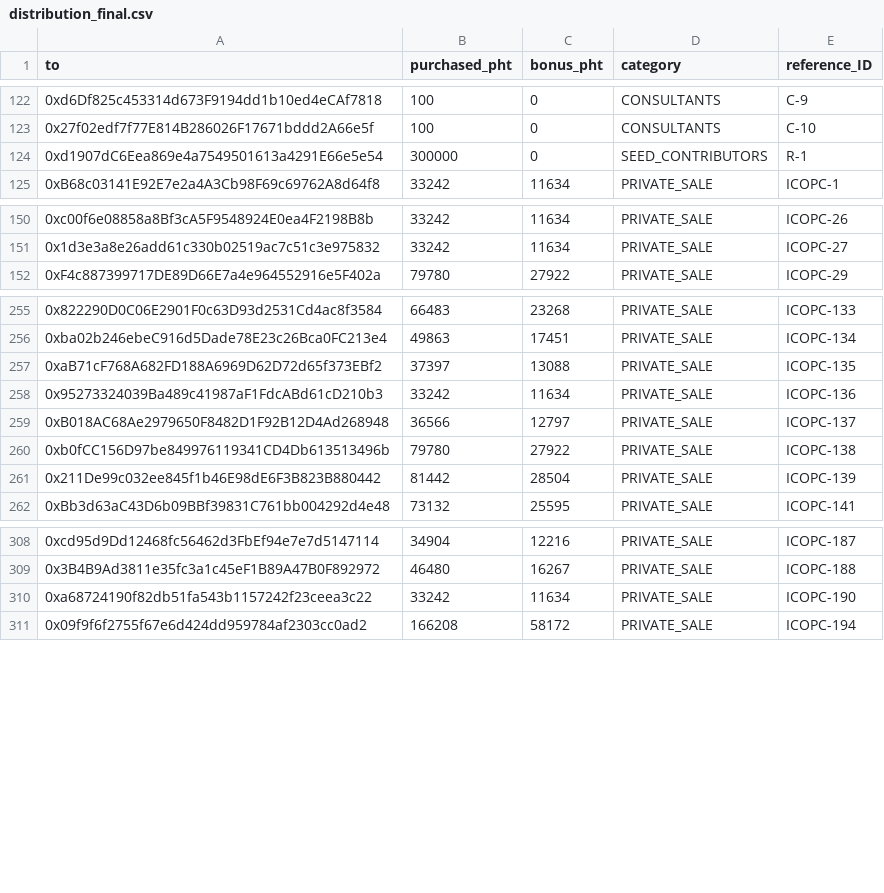
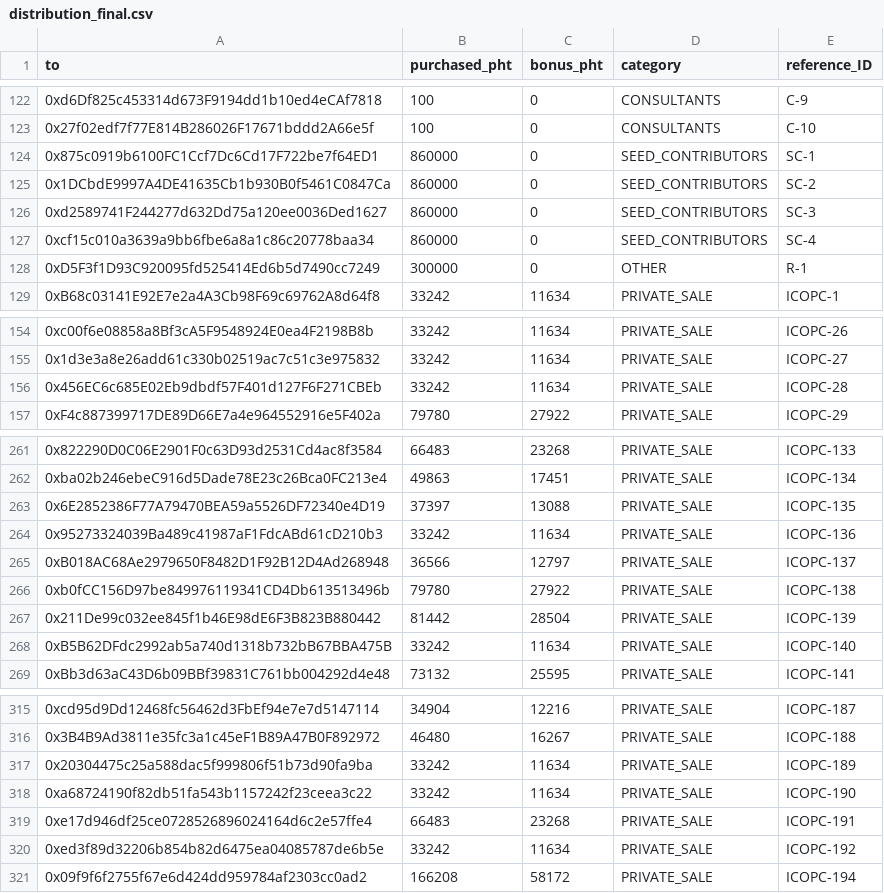
Before and after one commit to lightstreams-network/tge, a CSV file: src/input/distribution_final.csv, drawn as a sheet; only a part is shown, gaps mark what is left out; the diff covers the shown part only.

```diff
--- a/src/input/distribution_final.csv
+++ b/src/input/distribution_final.csv
@@ -123,3 +123,7 @@ to,purchased_pht,bonus_pht,category,reference_ID
 0x27f02edf7f77E814B286026F17671bddd2A66e5f,100,0,CONSULTANTS,C-10
-0xd1907dC6Eea869e4a7549501613a4291E66e5e54,300000,0,SEED_CONTRIBUTORS,R-1
+0x875c0919b6100FC1Ccf7Dc6Cd17F722be7f64ED1,860000,0,SEED_CONTRIBUTORS,SC-1
+0x1DCbdE9997A4DE41635Cb1b930B0f5461C0847Ca,860000,0,SEED_CONTRIBUTORS,SC-2
+0xd2589741F244277d632Dd75a120ee0036Ded1627,860000,0,SEED_CONTRIBUTORS,SC-3
+0xcf15c010a3639a9bb6fbe6a8a1c86c20778baa34,860000,0,SEED_CONTRIBUTORS,SC-4
+0xD5F3f1D93C920095fd525414Ed6b5d7490cc7249,300000,0,OTHER,R-1
 0xB68c03141E92E7e2a4A3Cb98F69c69762A8d64f8,33242,11634,PRIVATE_SALE,ICOPC-1
@@ -151,2 +155,3 @@ to,purchased_pht,bonus_pht,category,reference_ID
 0x1d3e3a8e26add61c330b02519ac7c51c3e975832,33242,11634,PRIVATE_SALE,ICOPC-27
+0x456EC6c685E02Eb9dbdf57F401d127F6F271CBEb,33242,11634,PRIVATE_SALE,ICOPC-28
 0xF4c887399717DE89D66E7a4e964552916e5F402a,79780,27922,PRIVATE_SALE,ICOPC-29
@@ -256,3 +262,3 @@ to,purchased_pht,bonus_pht,category,reference_ID
 0xba02b246ebeC916d5Dade78E23c26Bca0FC213e4,49863,17451,PRIVATE_SALE,ICOPC-134
-0xaB71cF768A682FD188A6969D62D72d65f373EBf2,37397,13088,PRIVATE_SALE,ICOPC-135
+0x6E2852386F77A79470BEA59a5526DF72340e4D19,37397,13088,PRIVATE_SALE,ICOPC-135
 0x95273324039Ba489c41987aF1FdcABd61cD210b3,33242,11634,PRIVATE_SALE,ICOPC-136
@@ -261,2 +267,3 @@ to,purchased_pht,bonus_pht,category,reference_ID
 0x211De99c032ee845f1b46E98dE6F3B823B880442,81442,28504,PRIVATE_SALE,ICOPC-139
+0xB5B62DFdc2992ab5a740d1318b732bB67BBA475B,33242,11634,PRIVATE_SALE,ICOPC-140
 0xBb3d63aC43D6b09BBf39831C761bb004292d4e48,73132,25595,PRIVATE_SALE,ICOPC-141
@@ -309,3 +316,6 @@ to,purchased_pht,bonus_pht,category,reference_ID
 0x3B4B9Ad3811e35fc3a1c45eF1B89A47B0F892972,46480,16267,PRIVATE_SALE,ICOPC-188
+0x20304475c25a588dac5f999806f51b73d90fa9ba,33242,11634,PRIVATE_SALE,ICOPC-189
 0xa68724190f82db51fa543b1157242f23ceea3c22,33242,11634,PRIVATE_SALE,ICOPC-190
+0xe17d946df25ce0728526896024164d6c2e57ffe4,66483,23268,PRIVATE_SALE,ICOPC-191
+0xed3f89d32206b854b82d6475ea04085787de6b5e,33242,11634,PRIVATE_SALE,ICOPC-192
 0x09f9f6f2755f67e6d424dd959784af2303cc0ad2,166208,58172,PRIVATE_SALE,ICOPC-194
```
Also changed, not shown: 26 added rows and 4 edited cells elsewhere in this file, 8 other files.
